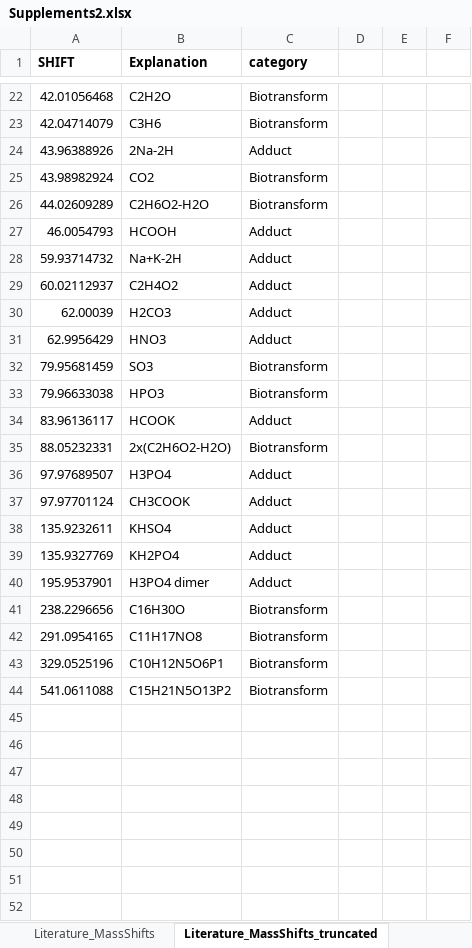
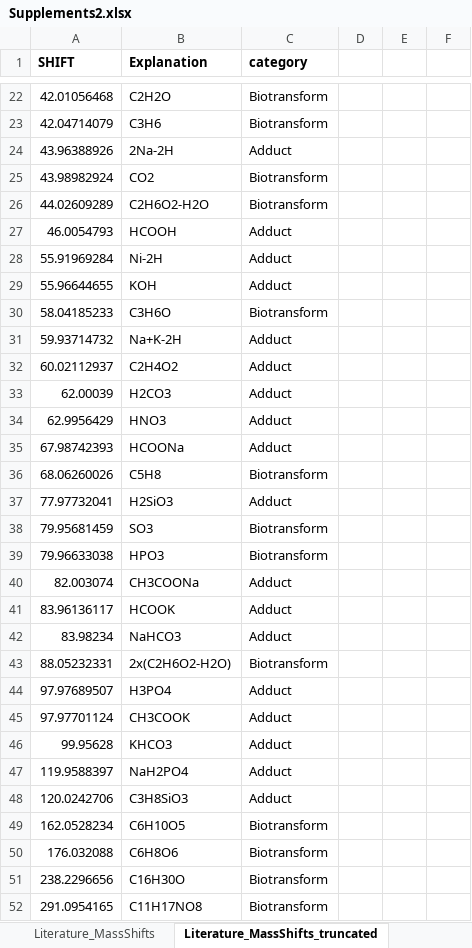
Before and after one commit to nfarke/Systematic-analysis-of-in-source-modifications-of-primary-metabolites-during-FI-MS, an Excel workbook: fig2/Supplements2.xlsx, sheet Literature_MassShifts_truncated, drawn as a sheet; only a part is shown, gaps mark what is left out; values as stored, in another font and other column widths than the file's, no borders; removed rows and columns are numbered as before the commit, all else as after; the diff covers the shown part only; the diff names each change by its address in the sheet, - before the commit and + after, or states it on an @@ line.

```diff
--- a/fig2/Supplements2.xlsx (sheet Literature_MassShifts_truncated)
+++ b/fig2/Supplements2.xlsx (sheet Literature_MassShifts_truncated)
+row 28: 55.91969284 | Ni-2H | Adduct
+row 29: 55.96644655 | KOH | Adduct
+row 30: 58.04185233 | C3H6O | Biotransform
+row 35: 67.98742393 | HCOONa | Adduct
+row 36: 68.06260026 | C5H8 | Biotransform
+row 37: 77.97732041 | H2SiO3 | Adduct
+row 40: 82.003074 | CH3COONa | Adduct
+row 42: 83.98234 | NaHCO3 | Adduct
-row 38: 135.9232611 | KHSO4 | Adduct
-row 39: 135.9327769 | KH2PO4 | Adduct
-row 40: 195.9537901 | H3PO4 dimer | Adduct
+row 46: 99.95628 | KHCO3 | Adduct
+row 47: 119.9588397 | NaH2PO4 | Adduct
+row 48: 120.0242706 | C3H8SiO3 | Adduct
+row 49: 162.0528234 | C6H10O5 | Biotransform
+row 50: 176.032088 | C6H8O6 | Biotransform
-row 43: 329.0525196 | C10H12N5O6P1 | Biotransform
-row 44: 541.0611088 | C15H21N5O13P2 | Biotransform
```
Also changed, not shown: 5 added rows, 5 removed rows and 6 edited cells elsewhere in this sheet, sheet Literature_MassShifts, other sheet tabs, 6 other files.
